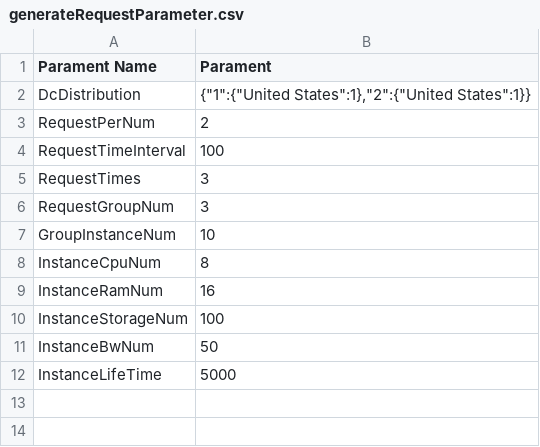
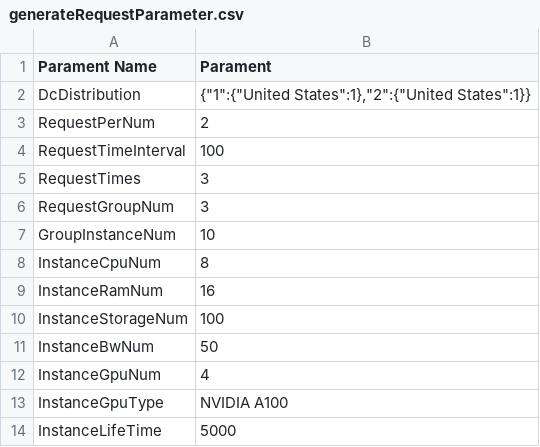
Before and after one commit to slipegg/LGDCloudSim, a CSV file: src/main/resources/example/BasicFirstExample/generateRequestParameter.csv, drawn as a sheet; the diff names each change by its address in the sheet, - before the commit and + after, or states it on an @@ line.

Commit message:
feat: support gpu resource

```diff
--- a/src/main/resources/example/BasicFirstExample/generateRequestParameter.csv
+++ b/src/main/resources/example/BasicFirstExample/generateRequestParameter.csv
+row 12: InstanceGpuNum | 4
+row 13: InstanceGpuType | NVIDIA A100
```
Also changed, not shown: 35 other files.
